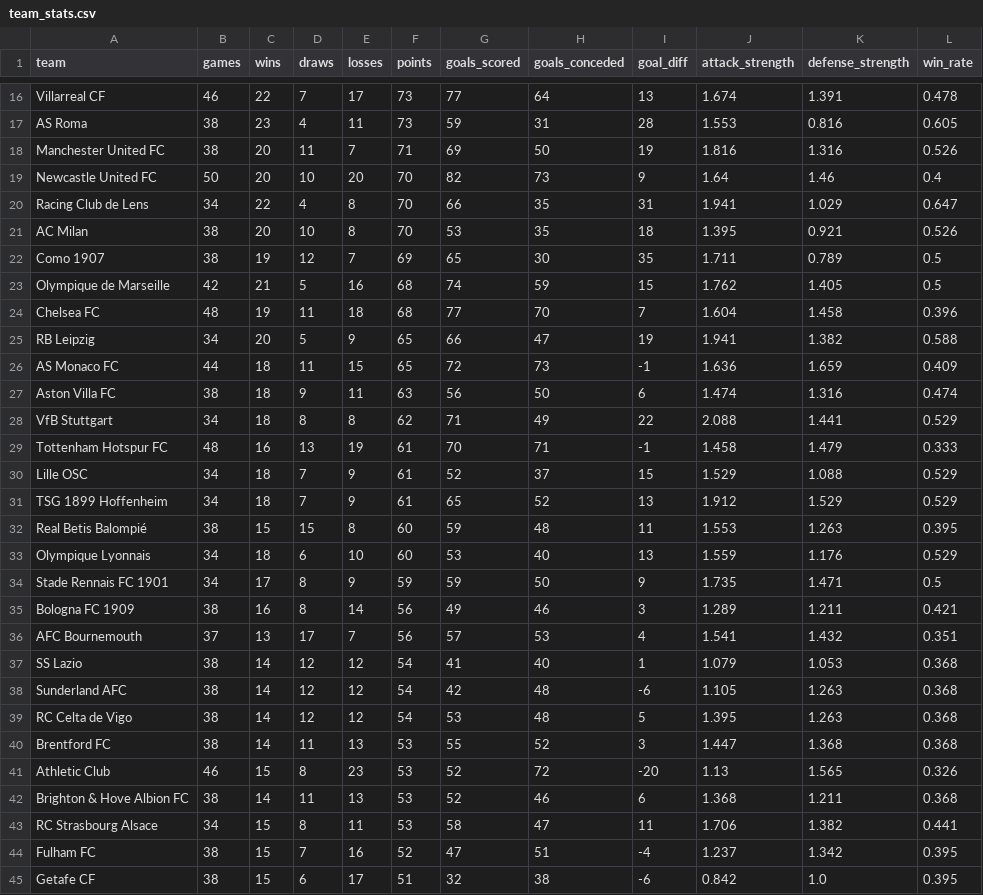
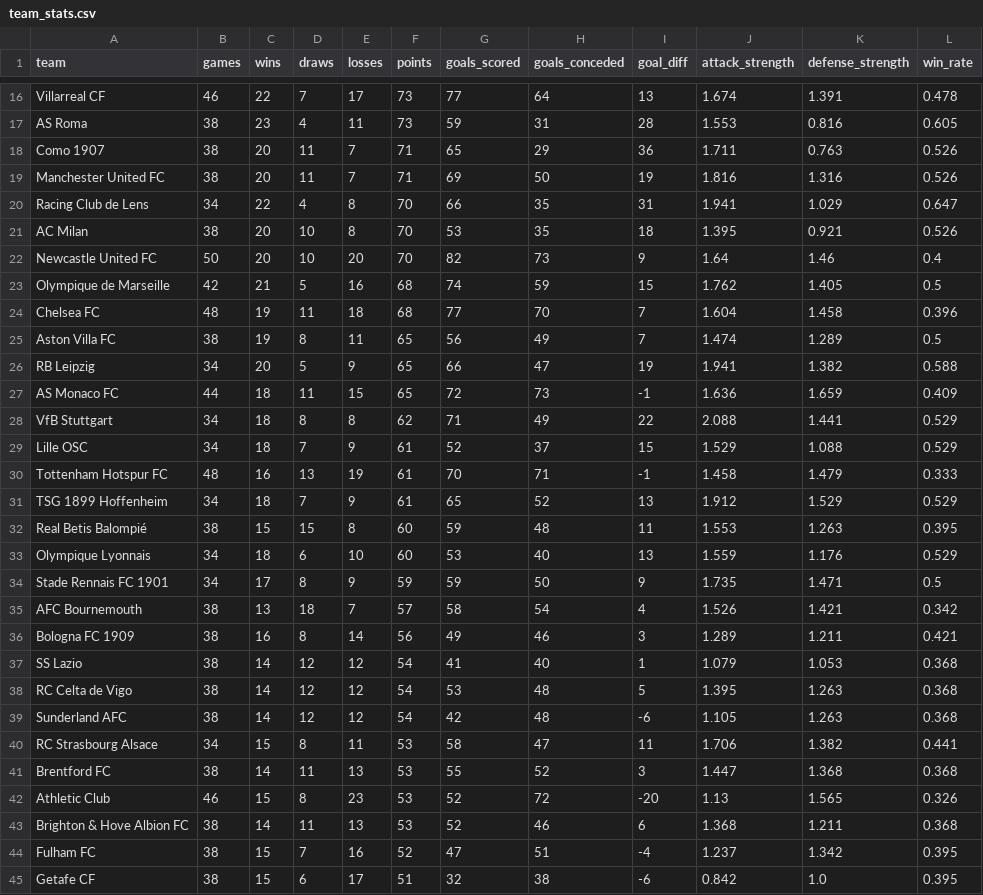
Before and after one commit to k1yuse/fotdata-api, a CSV file: fotdata_model/team_stats.csv, drawn as a sheet; only a part is shown, gaps mark what is left out; the diff covers the shown part only.

```diff
--- a/fotdata_model/team_stats.csv
+++ b/fotdata_model/team_stats.csv
@@ -17,15 +17,15 @@ Villarreal CF,46,22,7,17,73,77,64,13,1.674,1.391,0.478
 AS Roma,38,23,4,11,73,59,31,28,1.553,0.816,0.605
+Como 1907,38,20,11,7,71,65,29,36,1.711,0.763,0.526
 Manchester United FC,38,20,11,7,71,69,50,19,1.816,1.316,0.526
-Newcastle United FC,50,20,10,20,70,82,73,9,1.64,1.46,0.4
 Racing Club de Lens,34,22,4,8,70,66,35,31,1.941,1.029,0.647
 AC Milan,38,20,10,8,70,53,35,18,1.395,0.921,0.526
-Como 1907,38,19,12,7,69,65,30,35,1.711,0.789,0.5
+Newcastle United FC,50,20,10,20,70,82,73,9,1.64,1.46,0.4
 Olympique de Marseille,42,21,5,16,68,74,59,15,1.762,1.405,0.5
 Chelsea FC,48,19,11,18,68,77,70,7,1.604,1.458,0.396
+Aston Villa FC,38,19,8,11,65,56,49,7,1.474,1.289,0.5
 RB Leipzig,34,20,5,9,65,66,47,19,1.941,1.382,0.588
 AS Monaco FC,44,18,11,15,65,72,73,-1,1.636,1.659,0.409
-Aston Villa FC,38,18,9,11,63,56,50,6,1.474,1.316,0.474
 VfB Stuttgart,34,18,8,8,62,71,49,22,2.088,1.441,0.529
+Lille OSC,34,18,7,9,61,52,37,15,1.529,1.088,0.529
 Tottenham Hotspur FC,48,16,13,19,61,70,71,-1,1.458,1.479,0.333
-Lille OSC,34,18,7,9,61,52,37,15,1.529,1.088,0.529
 TSG 1899 Hoffenheim,34,18,7,9,61,65,52,13,1.912,1.529,0.529
@@ -34,7 +34,8 @@ Olympique Lyonnais,34,18,6,10,60,53,40,13,1.559,1.176,0.529
 Stade Rennais FC 1901,34,17,8,9,59,59,50,9,1.735,1.471,0.5
+AFC Bournemouth,38,13,18,7,57,58,54,4,1.526,1.421,0.342
 Bologna FC 1909,38,16,8,14,56,49,46,3,1.289,1.211,0.421
-AFC Bournemouth,37,13,17,7,56,57,53,4,1.541,1.432,0.351
 SS Lazio,38,14,12,12,54,41,40,1,1.079,1.053,0.368
+RC Celta de Vigo,38,14,12,12,54,53,48,5,1.395,1.263,0.368
 Sunderland AFC,38,14,12,12,54,42,48,-6,1.105,1.263,0.368
-RC Celta de Vigo,38,14,12,12,54,53,48,5,1.395,1.263,0.368
+RC Strasbourg Alsace,34,15,8,11,53,58,47,11,1.706,1.382,0.441
 Brentford FC,38,14,11,13,53,55,52,3,1.447,1.368,0.368
@@ -42,3 +43,2 @@ Athletic Club,46,15,8,23,53,52,72,-20,1.13,1.565,0.326
 Brighton & Hove Albion FC,38,14,11,13,53,52,46,6,1.368,1.211,0.368
-RC Strasbourg Alsace,34,15,8,11,53,58,47,11,1.706,1.382,0.441
 Fulham FC,38,15,7,16,52,47,51,-4,1.237,1.342,0.395
```
Also changed, not shown: 1 added row, 1 removed row, 4 moved rows and 6 edited cells elsewhere in this file, fotdata_model/all_matches.csv, 6 other files.
